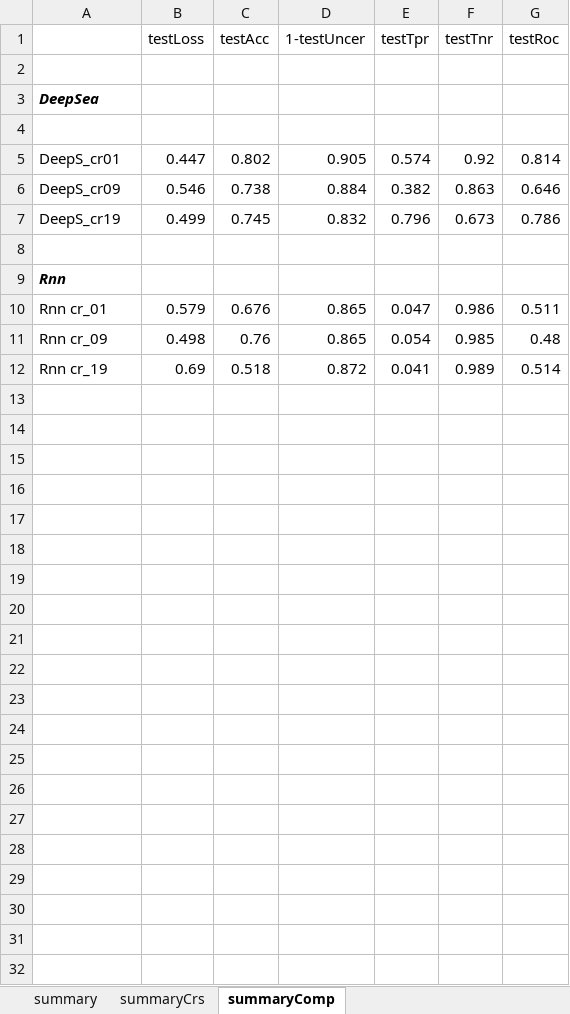
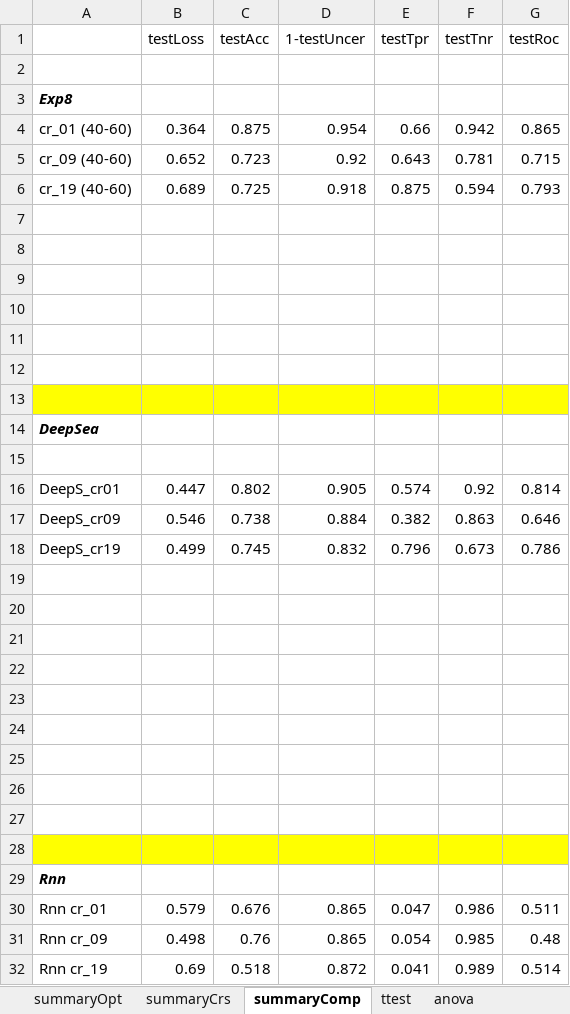
Before and after one commit to Akmazad/deepBrain, an Excel workbook: Architecture and parameter search/results/separate/humanfc/summaryHumanfFc.xlsx, sheet summaryComp, drawn as a sheet; values as stored, in another font and other column widths than the file's, no borders; charts and pictures not drawn; addresses are those after the commit; the diff names each change by its address in the sheet, - before the commit and + after, or states it on an @@ line.

```diff
--- a/Architecture and parameter search/results/separate/humanfc/summaryHumanfFc.xlsx (sheet summaryComp)
+++ b/Architecture and parameter search/results/separate/humanfc/summaryHumanfFc.xlsx (sheet summaryComp)
-sheet tab: summary
+sheet tab: summaryOpt
+sheet tab: ttest
+sheet tab: anova
+row 3: Exp8
+row 4: cr_01 (40-60) | 0.364 | 0.875 | 0.954 | 0.66 | 0.942 | 0.865
+row 5: cr_09 (40-60) | 0.652 | 0.723 | 0.92 | 0.643 | 0.781 | 0.715
+row 6: cr_19 (40-60) | 0.689 | 0.725 | 0.918 | 0.875 | 0.594 | 0.793
+row 7: (empty)
+row 8: (empty)
+row 9: (empty)
+row 10: (empty)
+row 11: (empty)
+row 12: (empty)
+row 13: (empty)
+row 19: (empty)
+row 20: (empty)
+row 21: (empty)
+row 22: (empty)
+row 23: (empty)
+row 24: (empty)
+row 25: (empty)
+row 26: (empty)
+row 27: (empty)
-A28:G28 fill: none
+A28:G28 fill: #FFFF00
```
Also changed, not shown: sheet summaryCrs, charts or pictures, Architecture and parameter search/results/separate/cage/summaryCage.xlsx, Architecture and parameter search/results/separate/epimap/summaryEpimap.xlsx, 1 other file.
